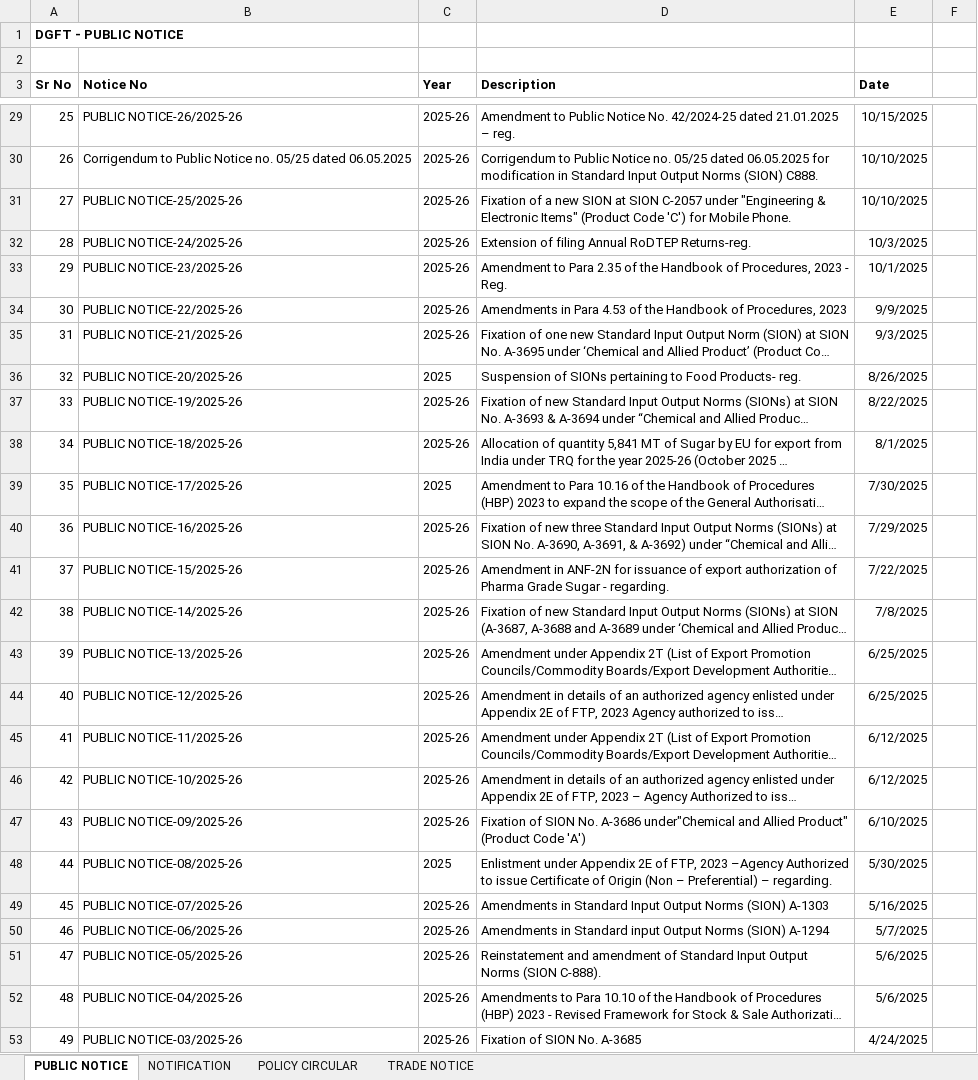
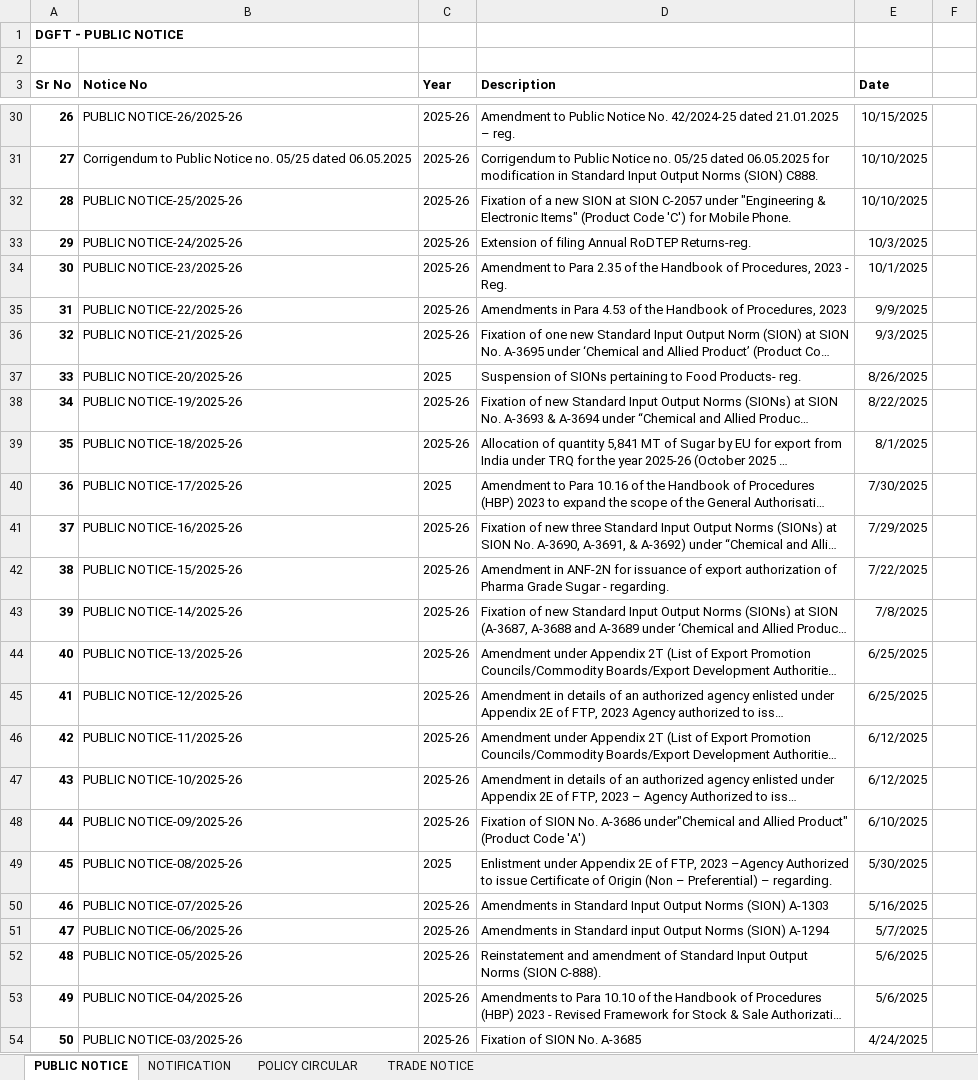
Before and after one commit to omkar404/eximinq-global-connection, an Excel workbook: backend/PDF_DOC/ALL_PDF/DGFT POLICY - Copy.xlsx, sheet PUBLIC NOTICE, drawn as a sheet; only a part is shown, gaps mark what is left out; long unchanged cells end in …; values as stored, in another font and other column widths than the file's, no borders; addresses are those after the commit; the diff covers the shown part only; the diff names each change by its address in the sheet, - before the commit and + after, or states it on an @@ line.

```diff
--- a/backend/PDF_DOC/ALL_PDF/DGFT POLICY - Copy.xlsx (sheet PUBLIC NOTICE)
+++ b/backend/PDF_DOC/ALL_PDF/DGFT POLICY - Copy.xlsx (sheet PUBLIC NOTICE)
@@ column A (Sr No) renumbered from row 6 down @@
-A30:A54 bold: off
+A30:A54 bold: on
```
Also changed, not shown: 1 added row and cell formats elsewhere in this sheet, sheet TRADE NOTICE, 10 other files.
